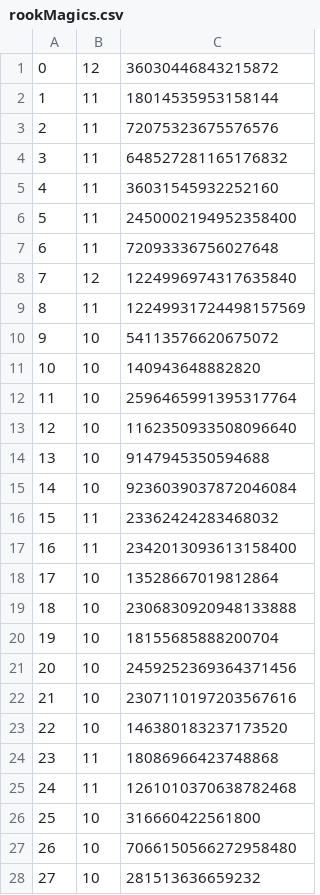
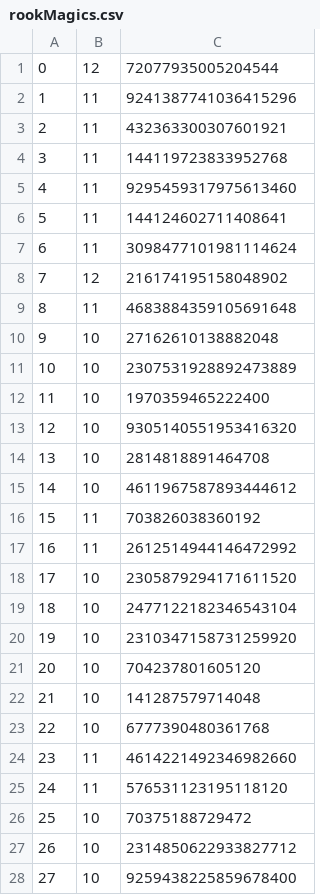
Before and after one commit to zanoixo/CCE, a CSV file: magics/rookMagics.csv, drawn as a sheet; only a part is shown; the diff covers the shown part only.

```diff
--- a/magics/rookMagics.csv
+++ b/magics/rookMagics.csv
@@ -1,28 +1,28 @@
-0,12,36030446843215872
-1,11,18014535953158144
-2,11,72075323675576576
-3,11,648527281165176832
-4,11,36031545932252160
-5,11,2450002194952358400
-6,11,72093336756027648
-7,12,1224996974317635840
-8,11,12249931724498157569
-9,10,54113576620675072
-10,10,140943648882820
-11,10,2596465991395317764
-12,10,1162350933508096640
-13,10,9147945350594688
-14,10,9236039037872046084
-15,11,23362424283468032
-16,11,2342013093613158400
-17,10,13528667019812864
-18,10,2306830920948133888
-19,10,18155685888200704
-20,10,2459252369364371456
-21,10,2307110197203567616
-22,10,146380183237173520
-23,11,18086966423748868
-24,11,1261010370638782468
-25,10,316660422561800
-26,10,7066150566272958480
-27,10,281513636659232
+0,12,72077935005204544
+1,11,9241387741036415296
+2,11,432363300307601921
+3,11,144119723833952768
+4,11,9295459317975613460
+5,11,144124602711408641
+6,11,3098477101981114624
+7,12,216174195158048902
+8,11,4683884359105691648
+9,10,27162610138882048
+10,10,2307531928892473889
+11,10,1970359465222400
+12,10,9305140551953416320
+13,10,2814818891464708
+14,10,4611967587893444612
+15,11,703826038360192
+16,11,2612514944146472992
+17,10,2305879294171611520
+18,10,2477122182346543104
+19,10,2310347158731259920
+20,10,704237801605120
+21,10,141287579714048
+22,10,6777390480361768
+23,11,4614221492346982660
+24,11,576531123195118120
+25,10,70375188729472
+26,10,2314850622933827712
+27,10,9259438225859678400
```
Also changed, not shown: 36 edited cells elsewhere in this file, 4 other files.
